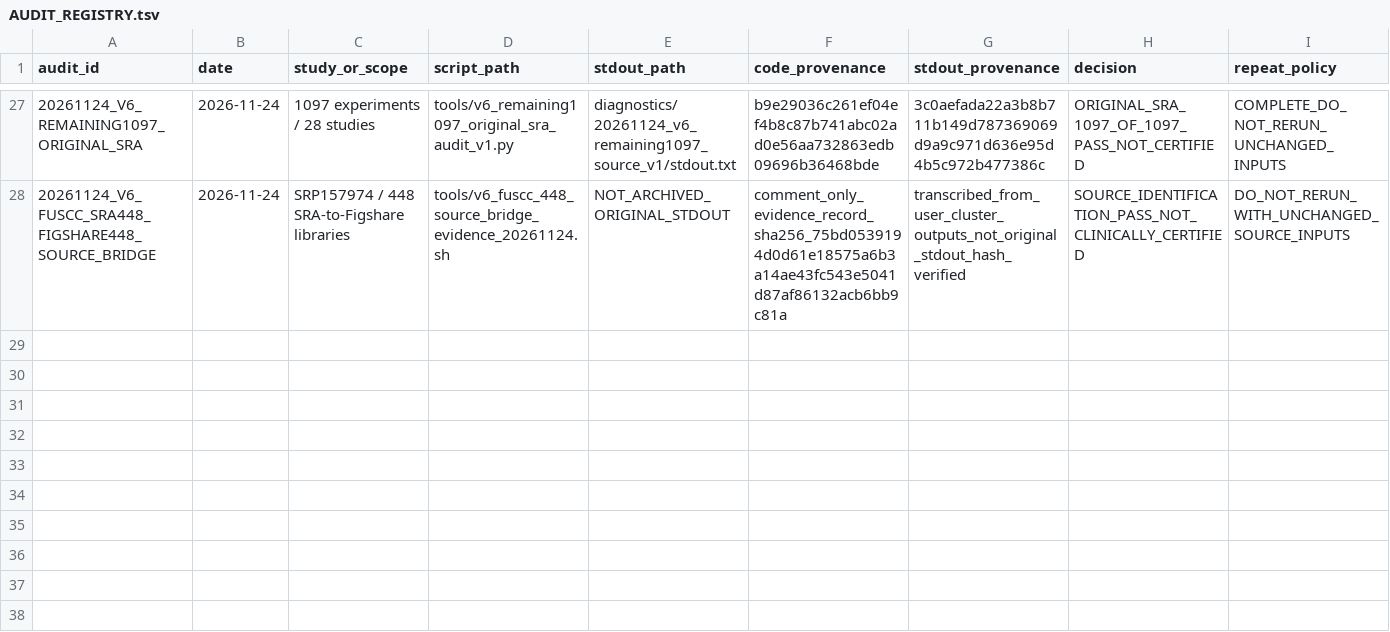
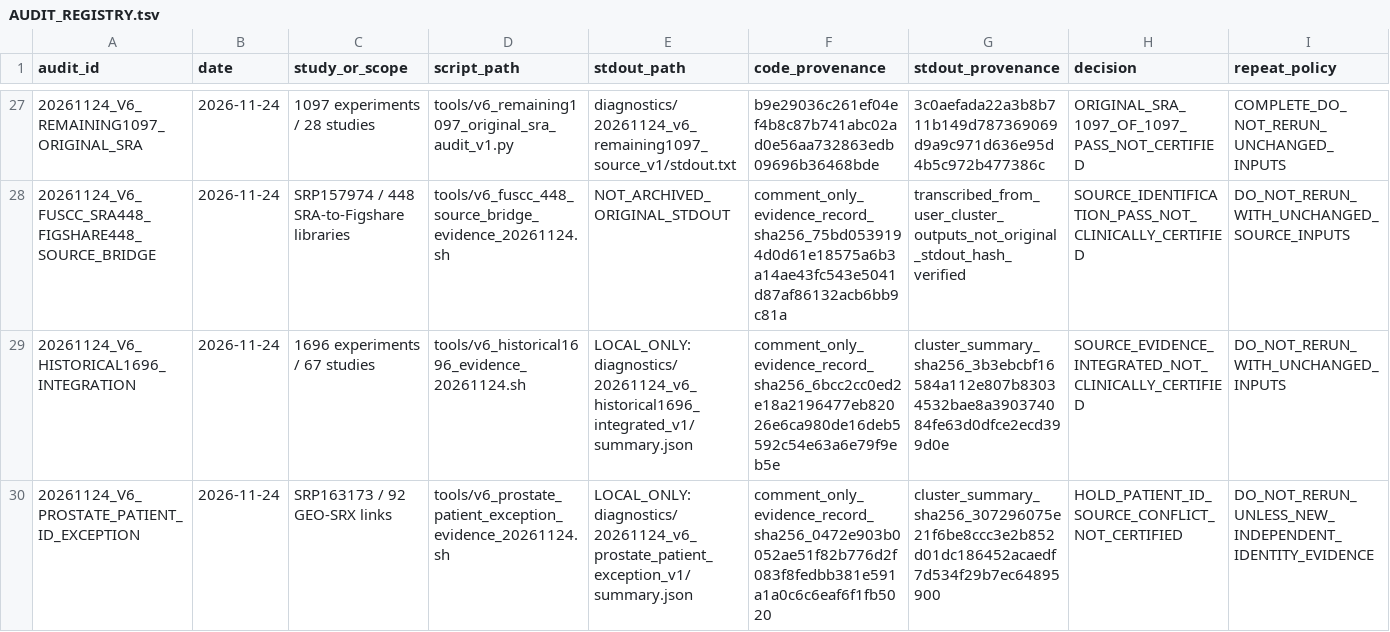
Before and after one commit to nousiaso/recount3-certification-audit, a TSV file: AUDIT_REGISTRY.tsv, drawn as a sheet; only a part is shown, gaps mark what is left out; the diff names each change by its address in the sheet, - before the commit and + after, or states it on an @@ line.

Commit message:
audit(v6): archive historical1696 and prostate identity exception

```diff
--- a/AUDIT_REGISTRY.tsv
+++ b/AUDIT_REGISTRY.tsv
+row 29: 20261124_V6_HISTORICAL1696_INTEGRATION | 2026-11-24 | 1696 experiments / 67 studies | tools/v6_historical1696_evidence_20261124.sh | LOCAL_ONLY:diagnostics/20261124_v6_historical1696_integrated_v1/summary.json | comment_only_evidence_record_sha256_6bcc2cc0ed2e18a2196477eb82026e6ca980de16deb5592c54e63a6e79f9eb5e | cluster_summary_sha256_3b3ebcbf16584a112e807b83034532bae8a390374084fe63d0dfce2ecd399d0e | SOURCE_EVIDENCE_INTEGRATED_NOT_CLINICALLY_CERTIFIED | DO_NOT_RERUN_WITH_UNCHANGED_INPUTS
+row 30: 20261124_V6_PROSTATE_PATIENT_ID_EXCEPTION | 2026-11-24 | SRP163173 / 92 GEO-SRX links | tools/v6_prostate_patient_exception_evidence_20261124.sh | LOCAL_ONLY:diagnostics/20261124_v6_prostate_patient_exception_v1/summary.json | comment_only_evidence_record_sha256_0472e903b0052ae51f82b776d2f083f8fedbb381e591a1a0c6c6eaf6f1fb5020 | cluster_summary_sha256_307296075e21f6be8ccc3e2b852d01dc186452acaedf7d534f29b7ec64895900 | HOLD_PATIENT_ID_SOURCE_CONFLICT_NOT_CERTIFIED | DO_NOT_RERUN_UNLESS_NEW_INDEPENDENT_IDENTITY_EVIDENCE
```
Also changed, not shown: 3 other files.
